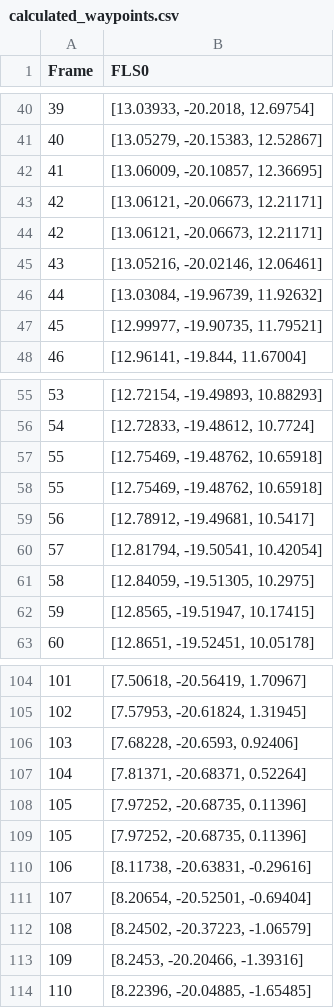
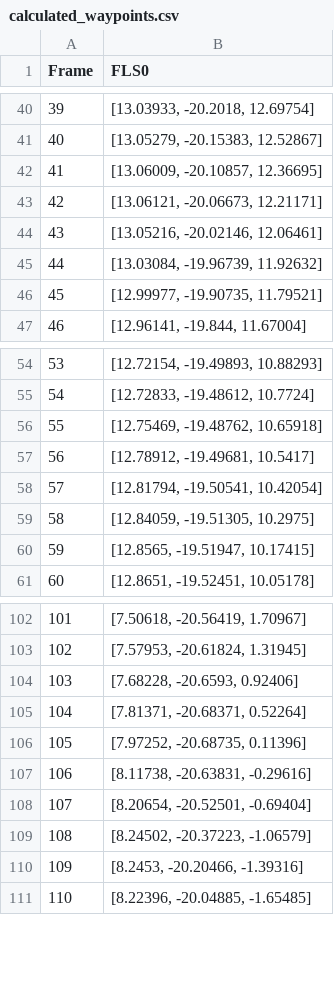
Before and after one commit to nimayyazdani/SyncFLSPseudo, a CSV file: results/calculated_waypoints.csv, drawn as a sheet; only a part is shown, gaps mark what is left out.

```diff
--- a/results/calculated_waypoints.csv
+++ b/results/calculated_waypoints.csv
@@ -43,3 +43,2 @@ Frame,FLS0
 42,"[13.06121, -20.06673, 12.21171]"
-42,"[13.06121, -20.06673, 12.21171]"
 43,"[13.05216, -20.02146, 12.06461]"
@@ -56,3 +55,2 @@ Frame,FLS0
 54,"[12.72833, -19.48612, 10.7724]"
-55,"[12.75469, -19.48762, 10.65918]"
 55,"[12.75469, -19.48762, 10.65918]"
@@ -108,3 +106,2 @@ Frame,FLS0
 105,"[7.97252, -20.68735, 0.11396]"
-105,"[7.97252, -20.68735, 0.11396]"
 106,"[8.11738, -20.63831, -0.29616]"
```
Also changed, not shown: results/calculated_frame_lengths.csv, 3 other files.
